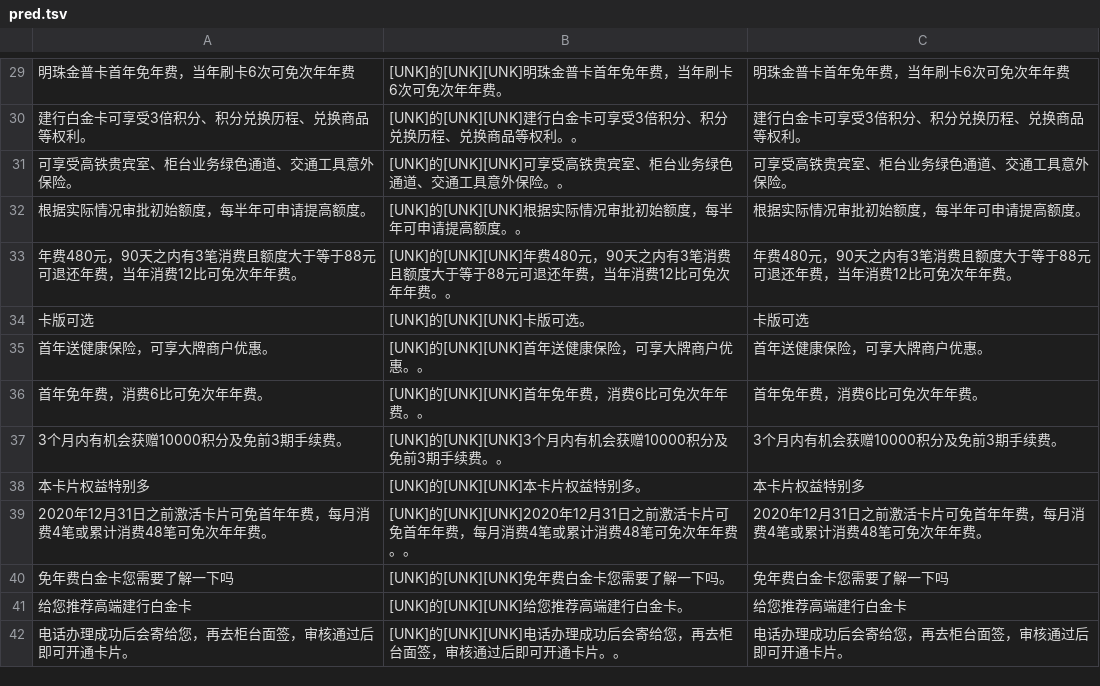
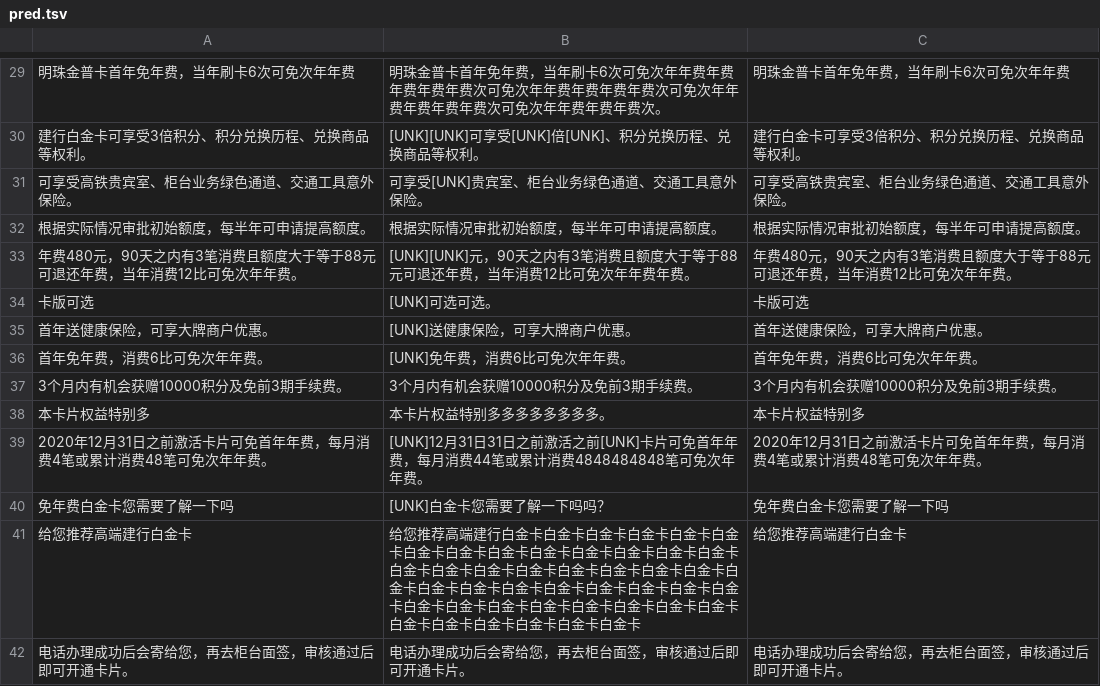
Before and after one commit to googlx/pointer-generator, a TSV file: data/pred.tsv, drawn as a sheet; only a part is shown, gaps mark what is left out; the diff covers the shown part only.

```diff
--- a/data/pred.tsv
+++ b/data/pred.tsv
@@ -29,14 +29,14 @@
-明珠金普卡首年免年费，当年刷卡6次可免次年年费	[UNK]的[UNK][UNK]明珠金普卡首年免年费，当年刷卡6次可免次年年费。	明珠金普卡首年免年费，当年刷卡6次可免次年年费
-建行白金卡可享受3倍积分、积分兑换历程、兑换商品等权利。	[UNK]的[UNK][UNK]建行白金卡可享受3倍积分、积分兑换历程、兑换商品等权利。。	建行白金卡可享受3倍积分、积分兑换历程、兑换商品等权利。
-可享受高铁贵宾室、柜台业务绿色通道、交通工具意外保险。	[UNK]的[UNK][UNK]可享受高铁贵宾室、柜台业务绿色通道、交通工具意外保险。。	可享受高铁贵宾室、柜台业务绿色通道、交通工具意外保险。
-根据实际情况审批初始额度，每半年可申请提高额度。	[UNK]的[UNK][UNK]根据实际情况审批初始额度，每半年可申请提高额度。。	根据实际情况审批初始额度，每半年可申请提高额度。
-年费480元，90天之内有3笔消费且额度大于等于88元可退还年费，当年消费12比可免次年年费。	[UNK]的[UNK][UNK]年费480元，90天之内有3笔消费且额度大于等于88元可退还年费，当年消费12比可免次年年费。。	年费480元，90天之内有3笔消费且额度大于等于88元可退还年费，当年消费12比可免次年年费。
-卡版可选	[UNK]的[UNK][UNK]卡版可选。	卡版可选
-首年送健康保险，可享大牌商户优惠。	[UNK]的[UNK][UNK]首年送健康保险，可享大牌商户优惠。。	首年送健康保险，可享大牌商户优惠。
-首年免年费，消费6比可免次年年费。	[UNK]的[UNK][UNK]首年免年费，消费6比可免次年年费。。	首年免年费，消费6比可免次年年费。
-3个月内有机会获赠10000积分及免前3期手续费。	[UNK]的[UNK][UNK]3个月内有机会获赠10000积分及免前3期手续费。。	3个月内有机会获赠10000积分及免前3期手续费。
-本卡片权益特别多	[UNK]的[UNK][UNK]本卡片权益特别多。	本卡片权益特别多
-2020年12月31日之前激活卡片可免首年年费，每月消费4笔或累计消费48笔可免次年年费。	[UNK]的[UNK][UNK]2020年12月31日之前激活卡片可免首年年费，每月消费4笔或累计消费48笔可免次年年费。。	2020年12月31日之前激活卡片可免首年年费，每月消费4笔或累计消费48笔可免次年年费。
-免年费白金卡您需要了解一下吗	[UNK]的[UNK][UNK]免年费白金卡您需要了解一下吗。	免年费白金卡您需要了解一下吗
-给您推荐高端建行白金卡	[UNK]的[UNK][UNK]给您推荐高端建行白金卡。	给您推荐高端建行白金卡
-电话办理成功后会寄给您，再去柜台面签，审核通过后即可开通卡片。	[UNK]的[UNK][UNK]电话办理成功后会寄给您，再去柜台面签，审核通过后即可开通卡片。。	电话办理成功后会寄给您，再去柜台面签，审核通过后即可开通卡片。
+明珠金普卡首年免年费，当年刷卡6次可免次年年费	明珠金普卡首年免年费，当年刷卡6次可免次年年费年费年费年费年费次可免次年年费年费年费年费次可免次年年费年费年费年费次可免次年年费年费年费次。	明珠金普卡首年免年费，当年刷卡6次可免次年年费
+建行白金卡可享受3倍积分、积分兑换历程、兑换商品等权利。	[UNK][UNK]可享受[UNK]倍[UNK]、积分兑换历程、兑换商品等权利。	建行白金卡可享受3倍积分、积分兑换历程、兑换商品等权利。
+可享受高铁贵宾室、柜台业务绿色通道、交通工具意外保险。	可享受[UNK]贵宾室、柜台业务绿色通道、交通工具意外保险。	可享受高铁贵宾室、柜台业务绿色通道、交通工具意外保险。
+根据实际情况审批初始额度，每半年可申请提高额度。	根据实际情况审批初始额度，每半年可申请提高额度。	根据实际情况审批初始额度，每半年可申请提高额度。
+年费480元，90天之内有3笔消费且额度大于等于88元可退还年费，当年消费12比可免次年年费。	[UNK][UNK]元，90天之内有3笔消费且额度大于等于88元可退还年费，当年消费12比可免次年年费年费。	年费480元，90天之内有3笔消费且额度大于等于88元可退还年费，当年消费12比可免次年年费。
+卡版可选	[UNK]可选可选。	卡版可选
+首年送健康保险，可享大牌商户优惠。	[UNK]送健康保险，可享大牌商户优惠。	首年送健康保险，可享大牌商户优惠。
+首年免年费，消费6比可免次年年费。	[UNK]免年费，消费6比可免次年年费。	首年免年费，消费6比可免次年年费。
+3个月内有机会获赠10000积分及免前3期手续费。	3个月内有机会获赠10000积分及免前3期手续费。	3个月内有机会获赠10000积分及免前3期手续费。
+本卡片权益特别多	本卡片权益特别多多多多多多多多。	本卡片权益特别多
+2020年12月31日之前激活卡片可免首年年费，每月消费4笔或累计消费48笔可免次年年费。	[UNK]12月31日31日之前激活之前[UNK]卡片可免首年年费，每月消费44笔或累计消费4848484848笔可免次年年费。	2020年12月31日之前激活卡片可免首年年费，每月消费4笔或累计消费48笔可免次年年费。
+免年费白金卡您需要了解一下吗	[UNK]白金卡您需要了解一下吗吗？	免年费白金卡您需要了解一下吗
+给您推荐高端建行白金卡	给您推荐高端建行白金卡白金卡白金卡白金卡白金卡白金卡白金卡白金卡白金卡白金卡白金卡白金卡白金卡白金卡白金卡白金卡白金卡白金卡白金卡白金卡白金卡白金卡白金卡白金卡白金卡白金卡白金卡白金卡白金卡白金卡白金卡白金卡白金卡白金卡白金卡白金卡白金卡白金卡白金卡白金卡白金卡白金卡白金卡白金卡白金卡	给您推荐高端建行白金卡
+电话办理成功后会寄给您，再去柜台面签，审核通过后即可开通卡片。	电话办理成功后会寄给您，再去柜台面签，审核通过后即可开通卡片。	电话办理成功后会寄给您，再去柜台面签，审核通过后即可开通卡片。
```
Also changed, not shown: 28 edited cells elsewhere in this file.
